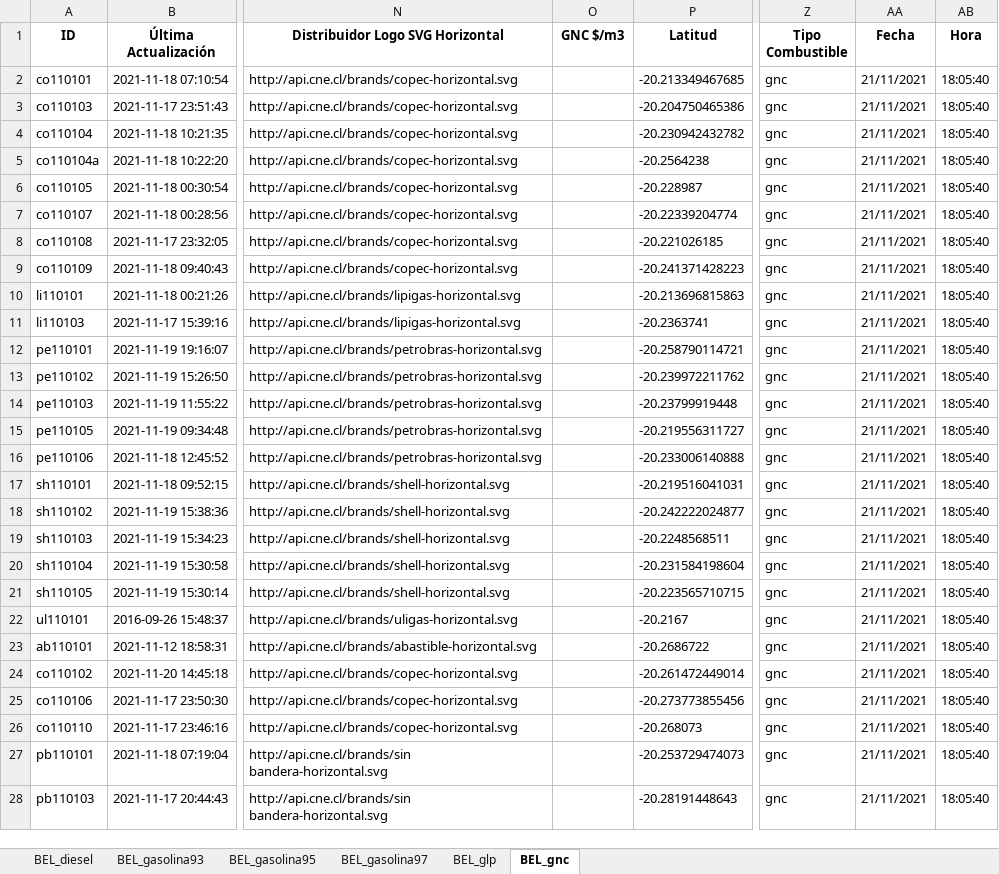
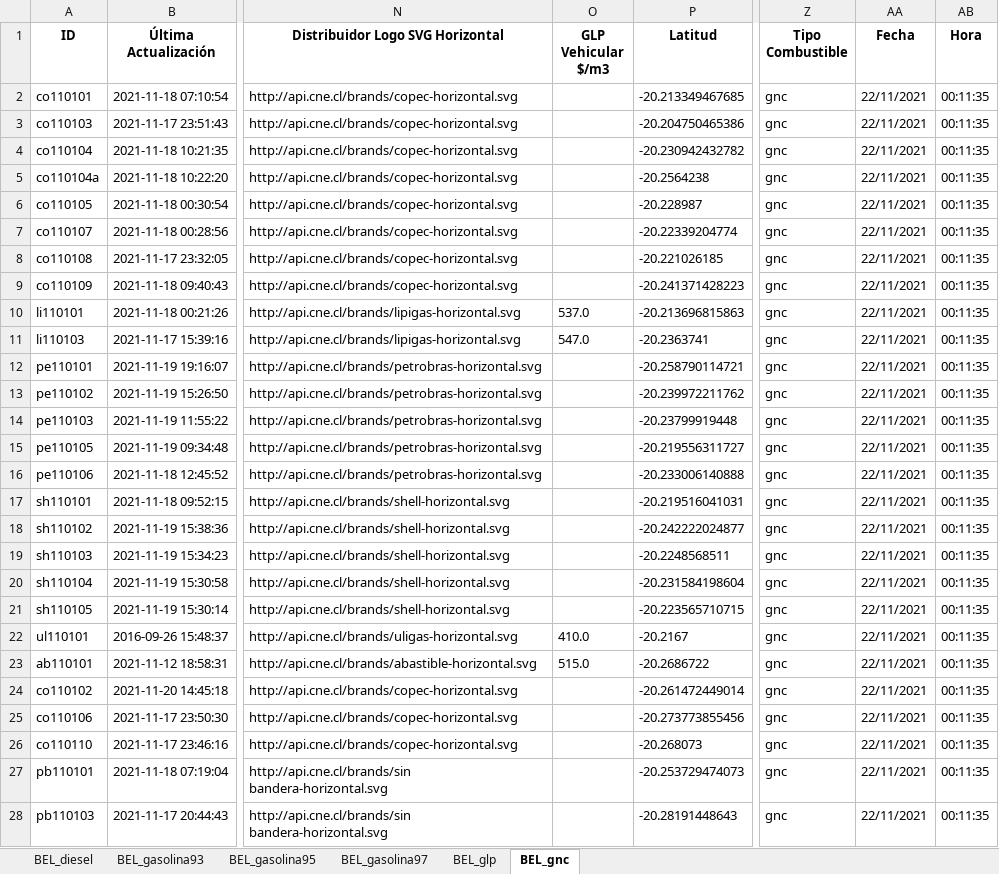
Before and after one commit to Sud-Austral/ENERGIA, an Excel workbook: Bencina_En_Linea_Ultima_Actualizacion.xlsx, sheet BEL_gnc, drawn as a sheet; only a part is shown, gaps mark what is left out; values as stored, in another font and other column widths than the file's, no borders; the diff covers the shown part only; the diff names each change by its address in the sheet, - before the commit and + after, or states it on an @@ line.

```diff
--- a/Bencina_En_Linea_Ultima_Actualizacion.xlsx (sheet BEL_gnc)
+++ b/Bencina_En_Linea_Ultima_Actualizacion.xlsx (sheet BEL_gnc)
-O1: GNC $/m3
+O1: GLP Vehicular $/m3
-AA2:AA28 (Fecha): 21/11/2021
+AA2:AA28 (Fecha): 22/11/2021
-AB2:AB28 (Hora): 18:05:40
+AB2:AB28 (Hora): 00:11:35
-O10 (GLP Vehicular $/m3): (empty)
+O10 (GLP Vehicular $/m3): 537.0
-O11 (GLP Vehicular $/m3): (empty)
+O11 (GLP Vehicular $/m3): 547.0
-O22 (GLP Vehicular $/m3): (empty)
+O22 (GLP Vehicular $/m3): 410.0
-O23 (GLP Vehicular $/m3): (empty)
+O23 (GLP Vehicular $/m3): 515.0
```
Also changed, not shown: 46 edited cells elsewhere in this sheet, sheet BEL_gasolina97, sheet BEL_glp, sheet BEL_diesel, sheet BEL_gasolina93, sheet BEL_gasolina95.
